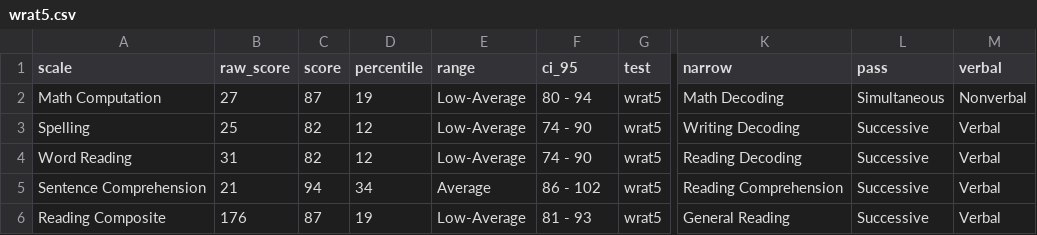
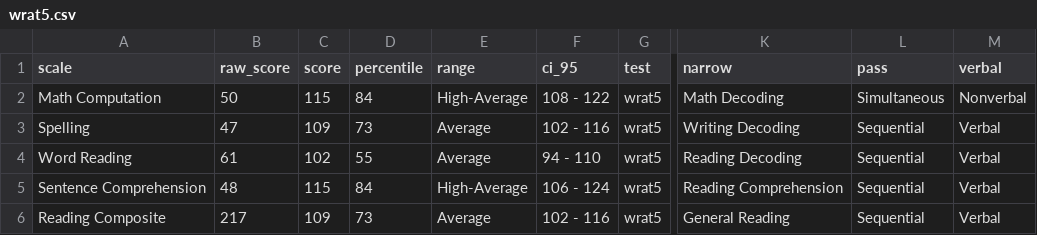
Before and after one commit to brainworkup/fighton, a CSV file: Scout/csv/wrat5.csv, drawn as a sheet; only a part is shown, gaps mark what is left out; the diff names each change by its address in the sheet, - before the commit and + after, or states it on an @@ line.

```diff
--- a/Scout/csv/wrat5.csv
+++ b/Scout/csv/wrat5.csv
-B2 (raw_score): 27
+B2 (raw_score): 50
-C2 (score): 87
+C2 (score): 115
-D2 (percentile): 19
+D2 (percentile): 84
-E2 (range): Low-Average
+E2 (range): High-Average
-F2 (ci_95): 80 - 94
+F2 (ci_95): 108 - 122
-B3 (raw_score): 25
+B3 (raw_score): 47
-C3 (score): 82
+C3 (score): 109
-D3 (percentile): 12
+D3 (percentile): 73
-E3:E4 (range): Low-Average
+E3:E4 (range): Average
-F3 (ci_95): 74 - 90
+F3 (ci_95): 102 - 116
-L3:L6 (pass): Successive
+L3:L6 (pass): Sequential
-B4 (raw_score): 31
+B4 (raw_score): 61
-C4 (score): 82
+C4 (score): 102
-D4 (percentile): 12
+D4 (percentile): 55
-F4 (ci_95): 74 - 90
+F4 (ci_95): 94 - 110
-B5 (raw_score): 21
+B5 (raw_score): 48
-C5 (score): 94
+C5 (score): 115
-D5 (percentile): 34
+D5 (percentile): 84
-E5 (range): Average
+E5 (range): High-Average
-F5 (ci_95): 86 - 102
+F5 (ci_95): 106 - 124
-B6 (raw_score): 176
+B6 (raw_score): 217
-C6 (score): 87
+C6 (score): 109
-D6 (percentile): 19
+D6 (percentile): 73
-E6 (range): Low-Average
+E6 (range): Average
-F6 (ci_95): 81 - 93
+F6 (ci_95): 102 - 116
```
Also changed, not shown: Scout/csv/pegboard.csv, 19 other files.
